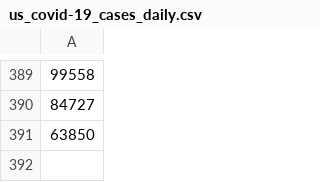
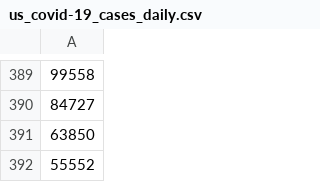
Before and after one commit to Aloereed/covid-19-data, a CSV file: data/us_covid-19_cases_daily.csv, drawn as a sheet; only a part is shown, gaps mark what is left out.

```diff
--- a/data/us_covid-19_cases_daily.csv
+++ b/data/us_covid-19_cases_daily.csv
@@ -391 +391,2 @@
 63850
+55552
```
Also changed, not shown: data/us_covid-19_cases_total.csv, data/us_covid-19_dates.csv, 8 other files.
